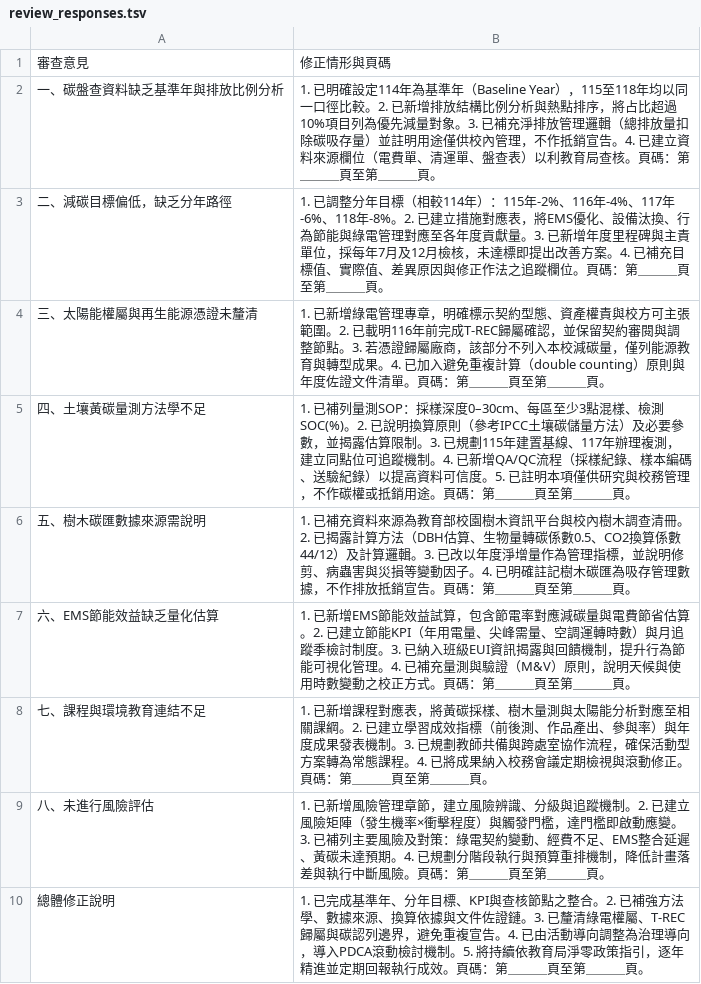
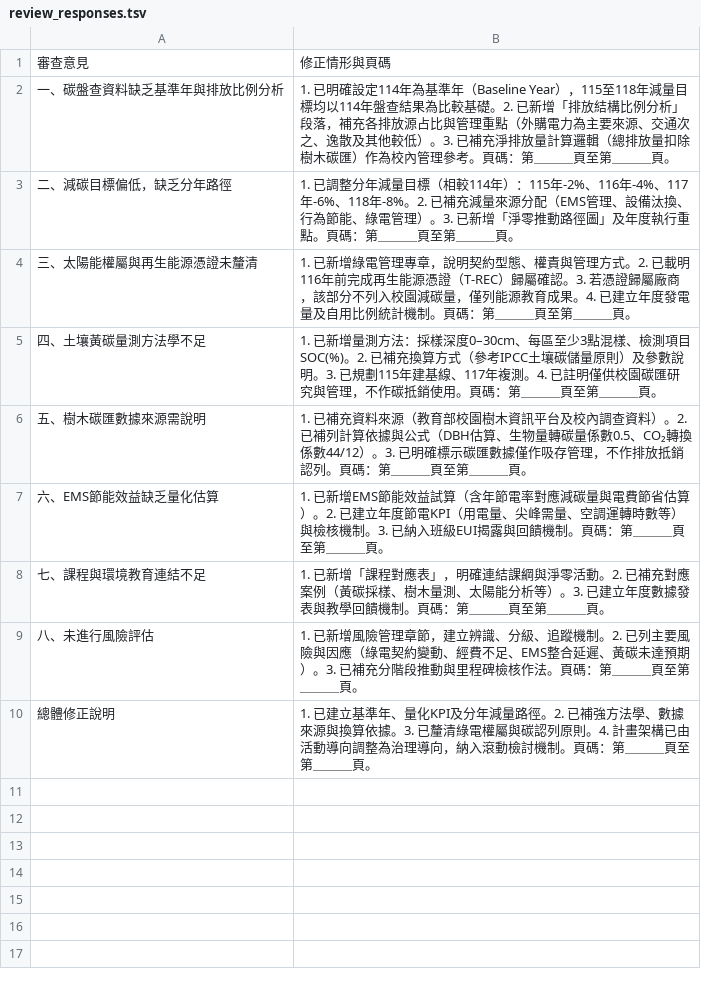
Before and after one commit to haoahao/Carbon_Neutral, a TSV file: review_responses.tsv, drawn as a sheet.

```diff
--- a/review_responses.tsv
+++ b/review_responses.tsv
@@ -1,10 +1,10 @@
 審查意見	修正情形與頁碼
-一、碳盤查資料缺乏基準年與排放比例分析	1. 已明確設定114年為基準年（Baseline Year），115至118年均以同一口徑比較。2. 已新增排放結構比例分析與熱點排序，將占比超過10%項目列為優先減量對象。3. 已補充淨排放管理邏輯（總排放量扣除碳吸存量）並註明用途僅供校內管理，不作抵銷宣告。4. 已建立資料來源欄位（電費單、清運單、盤查表）以利教育局查核。頁碼：第＿＿＿頁至第＿＿＿頁。
-二、減碳目標偏低，缺乏分年路徑	1. 已調整分年目標（相較114年）：115年-2%、116年-4%、117年-6%、118年-8%。2. 已建立措施對應表，將EMS優化、設備汰換、行為節能與綠電管理對應至各年度貢獻量。3. 已新增年度里程碑與主責單位，採每年7月及12月檢核，未達標即提出改善方案。4. 已補充目標值、實際值、差異原因與修正作法之追蹤欄位。頁碼：第＿＿＿頁至第＿＿＿頁。
-三、太陽能權屬與再生能源憑證未釐清	1. 已新增綠電管理專章，明確標示契約型態、資產權責與校方可主張範圍。2. 已載明116年前完成T-REC歸屬確認，並保留契約審閱與調整節點。3. 若憑證歸屬廠商，該部分不列入本校減碳量，僅列能源教育與轉型成果。4. 已加入避免重複計算（double counting）原則與年度佐證文件清單。頁碼：第＿＿＿頁至第＿＿＿頁。
-四、土壤黃碳量測方法學不足	1. 已補列量測SOP：採樣深度0–30cm、每區至少3點混樣、檢測SOC(%)。2. 已說明換算原則（參考IPCC土壤碳儲量方法）及必要參數，並揭露估算限制。3. 已規劃115年建置基線、117年辦理複測，建立同點位可追蹤機制。4. 已新增QA/QC流程（採樣紀錄、樣本編碼、送驗紀錄）以提高資料可信度。5. 已註明本項僅供研究與校務管理，不作碳權或抵銷用途。頁碼：第＿＿＿頁至第＿＿＿頁。
-五、樹木碳匯數據來源需說明	1. 已補充資料來源為教育部校園樹木資訊平台與校內樹木調查清冊。2. 已揭露計算方法（DBH估算、生物量轉碳係數0.5、CO2換算係數44/12）及計算邏輯。3. 已改以年度淨增量作為管理指標，並說明修剪、病蟲害與災損等變動因子。4. 已明確註記樹木碳匯為吸存管理數據，不作排放抵銷宣告。頁碼：第＿＿＿頁至第＿＿＿頁。
-六、EMS節能效益缺乏量化估算	1. 已新增EMS節能效益試算，包含節電率對應減碳量與電費節省估算。2. 已建立節能KPI（年用電量、尖峰需量、空調運轉時數）與月追蹤季檢討制度。3. 已納入班級EUI資訊揭露與回饋機制，提升行為節能可視化管理。4. 已補充量測與驗證（M&V）原則，說明天候與使用時數變動之校正方式。頁碼：第＿＿＿頁至第＿＿＿頁。
-七、課程與環境教育連結不足	1. 已新增課程對應表，將黃碳採樣、樹木量測與太陽能分析對應至相關課綱。2. 已建立學習成效指標（前後測、作品產出、參與率）與年度成果發表機制。3. 已規劃教師共備與跨處室協作流程，確保活動型方案轉為常態課程。4. 已將成果納入校務會議定期檢視與滾動修正。頁碼：第＿＿＿頁至第＿＿＿頁。
-八、未進行風險評估	1. 已新增風險管理章節，建立風險辨識、分級與追蹤機制。2. 已建立風險矩陣（發生機率×衝擊程度）與觸發門檻，達門檻即啟動應變。3. 已補列主要風險及對策：綠電契約變動、經費不足、EMS整合延遲、黃碳未達預期。4. 已規劃分階段執行與預算重排機制，降低計畫落差與執行中斷風險。頁碼：第＿＿＿頁至第＿＿＿頁。
-總體修正說明	1. 已完成基準年、分年目標、KPI與查核節點之整合。2. 已補強方法學、數據來源、換算依據與文件佐證鏈。3. 已釐清綠電權屬、T-REC歸屬與碳認列邊界，避免重複宣告。4. 已由活動導向調整為治理導向，導入PDCA滾動檢討機制。5. 將持續依教育局淨零政策指引，逐年精進並定期回報執行成效。頁碼：第＿＿＿頁至第＿＿＿頁。
+一、碳盤查資料缺乏基準年與排放比例分析	1. 已明確設定114年為基準年（Baseline Year），115至118年減量目標均以114年盤查結果為比較基礎。2. 已新增「排放結構比例分析」段落，補充各排放源占比與管理重點（外購電力為主要來源、交通次之、逸散及其他較低）。3. 已補充淨排放量計算邏輯（總排放量扣除樹木碳匯）作為校內管理參考。頁碼：第＿＿＿頁至第＿＿＿頁。
+二、減碳目標偏低，缺乏分年路徑	1. 已調整分年減量目標（相較114年）：115年-2%、116年-4%、117年-6%、118年-8%。2. 已補充減量來源分配（EMS管理、設備汰換、行為節能、綠電管理）。3. 已新增「淨零推動路徑圖」及年度執行重點。頁碼：第＿＿＿頁至第＿＿＿頁。
+三、太陽能權屬與再生能源憑證未釐清	1. 已新增綠電管理專章，說明契約型態、權責與管理方式。2. 已載明116年前完成再生能源憑證（T-REC）歸屬確認。3. 若憑證歸屬廠商，該部分不列入校園減碳量，僅列能源教育成果。4. 已建立年度發電量及自用比例統計機制。頁碼：第＿＿＿頁至第＿＿＿頁。
+四、土壤黃碳量測方法學不足	1. 已新增量測方法：採樣深度0–30cm、每區至少3點混樣、檢測項目SOC(%)。2. 已補充換算方式（參考IPCC土壤碳儲量原則）及參數說明。3. 已規劃115年建基線、117年複測。4. 已註明僅供校園碳匯研究與管理，不作碳抵銷使用。頁碼：第＿＿＿頁至第＿＿＿頁。
+五、樹木碳匯數據來源需說明	1. 已補充資料來源（教育部校園樹木資訊平台及校內調查資料）。2. 已補列計算依據與公式（DBH估算、生物量轉碳量係數0.5、CO₂轉換係數44/12）。3. 已明確標示碳匯數據僅作吸存管理，不作排放抵銷認列。頁碼：第＿＿＿頁至第＿＿＿頁。
+六、EMS節能效益缺乏量化估算	1. 已新增EMS節能效益試算（含年節電率對應減碳量與電費節省估算）。2. 已建立年度節電KPI（用電量、尖峰需量、空調運轉時數等）與檢核機制。3. 已納入班級EUI揭露與回饋機制。頁碼：第＿＿＿頁至第＿＿＿頁。
+七、課程與環境教育連結不足	1. 已新增「課程對應表」，明確連結課綱與淨零活動。2. 已補充對應案例（黃碳採樣、樹木量測、太陽能分析等）。3. 已建立年度數據發表與教學回饋機制。頁碼：第＿＿＿頁至第＿＿＿頁。
+八、未進行風險評估	1. 已新增風險管理章節，建立辨識、分級、追蹤機制。2. 已列主要風險與因應（綠電契約變動、經費不足、EMS整合延遲、黃碳未達預期）。3. 已補充分階段推動與里程碑檢核作法。頁碼：第＿＿＿頁至第＿＿＿頁。
+總體修正說明	1. 已建立基準年、量化KPI及分年減量路徑。2. 已補強方法學、數據來源與換算依據。3. 已釐清綠電權屬與碳認列原則。4. 計畫架構已由活動導向調整為治理導向，納入滾動檢討機制。頁碼：第＿＿＿頁至第＿＿＿頁。
```
Also changed, not shown: 2 other files.
